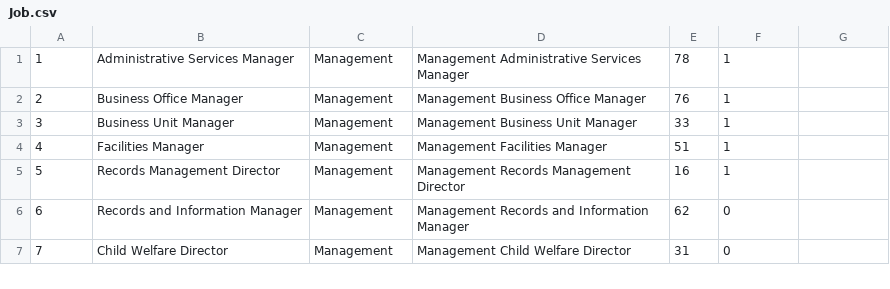
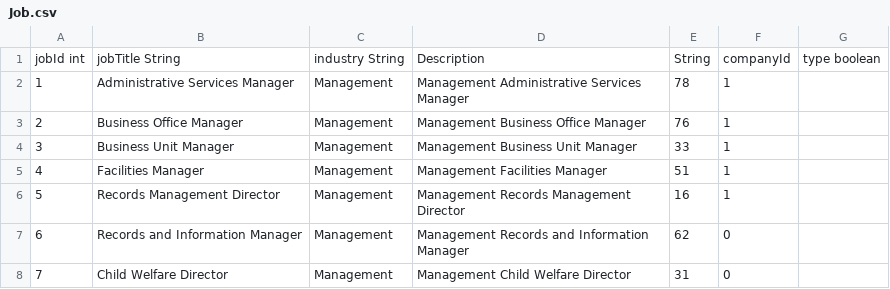
Before and after one commit to haleyanderson4/FinalDatabase, a CSV file: Job.csv, drawn as a sheet; only a part is shown; the diff names each change by its address in the sheet, - before the commit and + after, or states it on an @@ line.

Commit message:
Added column headers

```diff
--- a/Job.csv
+++ b/Job.csv
+row 1: jobId int | jobTitle String | industry String | Description | String | companyId | type boolean
```
